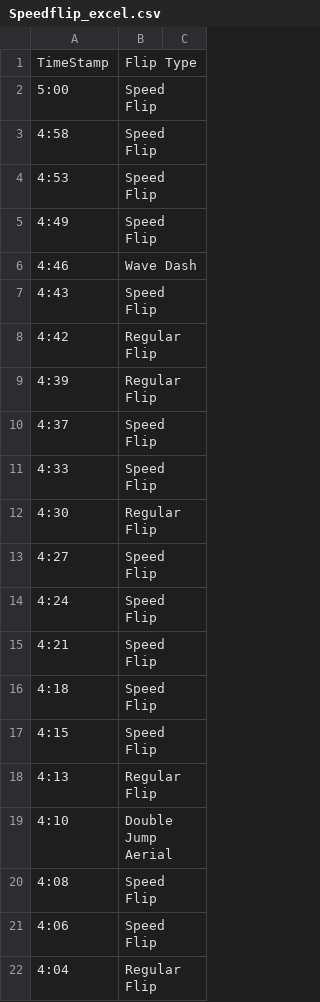
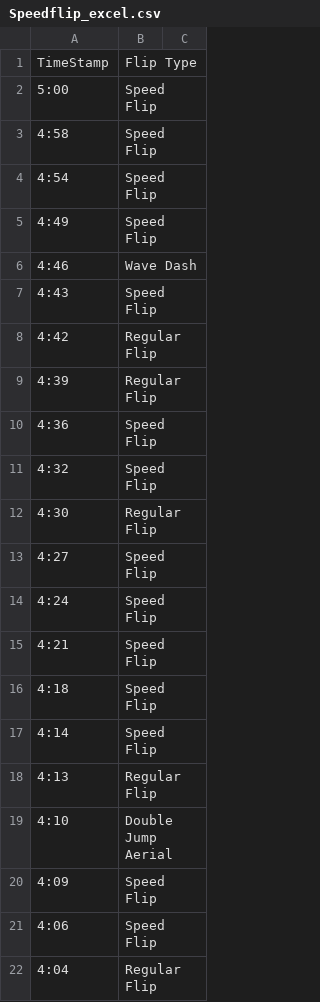
Before and after one commit to MaisimZaman/Data-Coach-Speed-Flip-Analyzer-, a CSV file: Speed_Flip_Algorithm/Speedflip_excel.csv, drawn as a sheet; only a part is shown.

Commit message:
Integrated Dodge Active feature to the model and averaged out the data to make it more efficient and accurate

```diff
--- a/Speed_Flip_Algorithm/Speedflip_excel.csv
+++ b/Speed_Flip_Algorithm/Speedflip_excel.csv
@@ -3,3 +3,3 @@ TimeStamp,Flip Type,
 4:58,Speed Flip,
-4:53,Speed Flip,
+4:54,Speed Flip,
 4:49,Speed Flip,
@@ -9,4 +9,4 @@ TimeStamp,Flip Type,
 4:39,Regular Flip,
-4:37,Speed Flip,
-4:33,Speed Flip,
+4:36,Speed Flip,
+4:32,Speed Flip,
 4:30,Regular Flip,
@@ -16,6 +16,6 @@ TimeStamp,Flip Type,
 4:18,Speed Flip,
-4:15,Speed Flip,
+4:14,Speed Flip,
 4:13,Regular Flip,
 4:10,Double Jump Aerial,
-4:08,Speed Flip,
+4:09,Speed Flip,
 4:06,Speed Flip,
```
Also changed, not shown: 11 other files.
